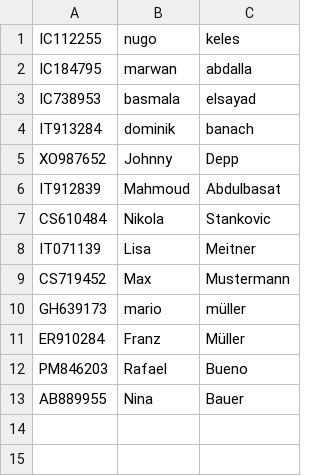
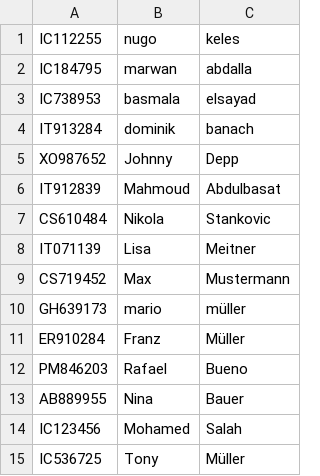
Before and after one commit to FHTW-HWSE/projekt-group2-university, a CSV file: assets/students.csv, drawn as a sheet.

```diff
--- a/assets/students.csv
+++ b/assets/students.csv
@@ -13 +13,3 @@ PM846203;Rafael;Bueno
 AB889955;Nina;Bauer
+IC123456;Mohamed;Salah
+IC536725;Tony;Müller
```
Also changed, not shown: 7 other files.
